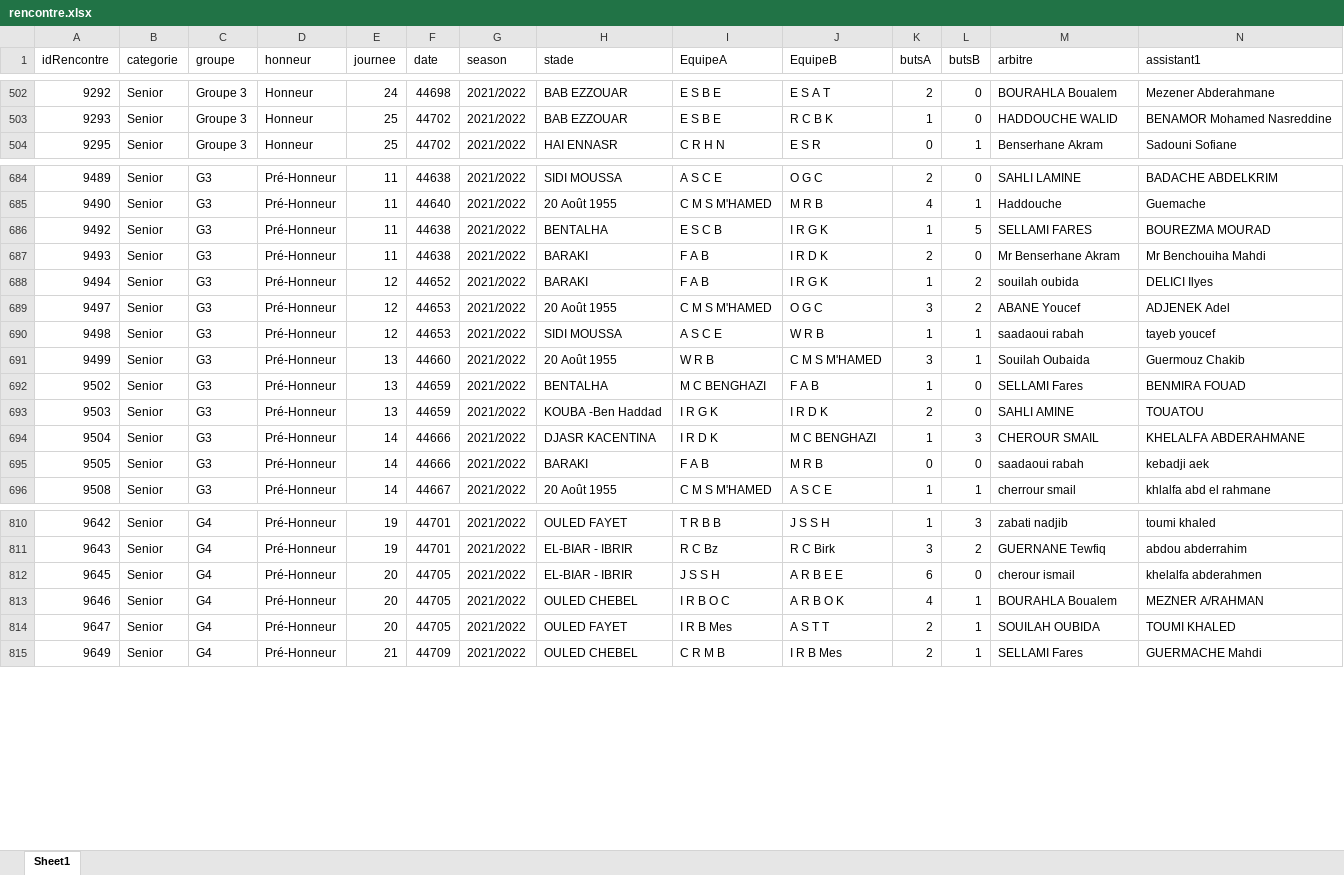
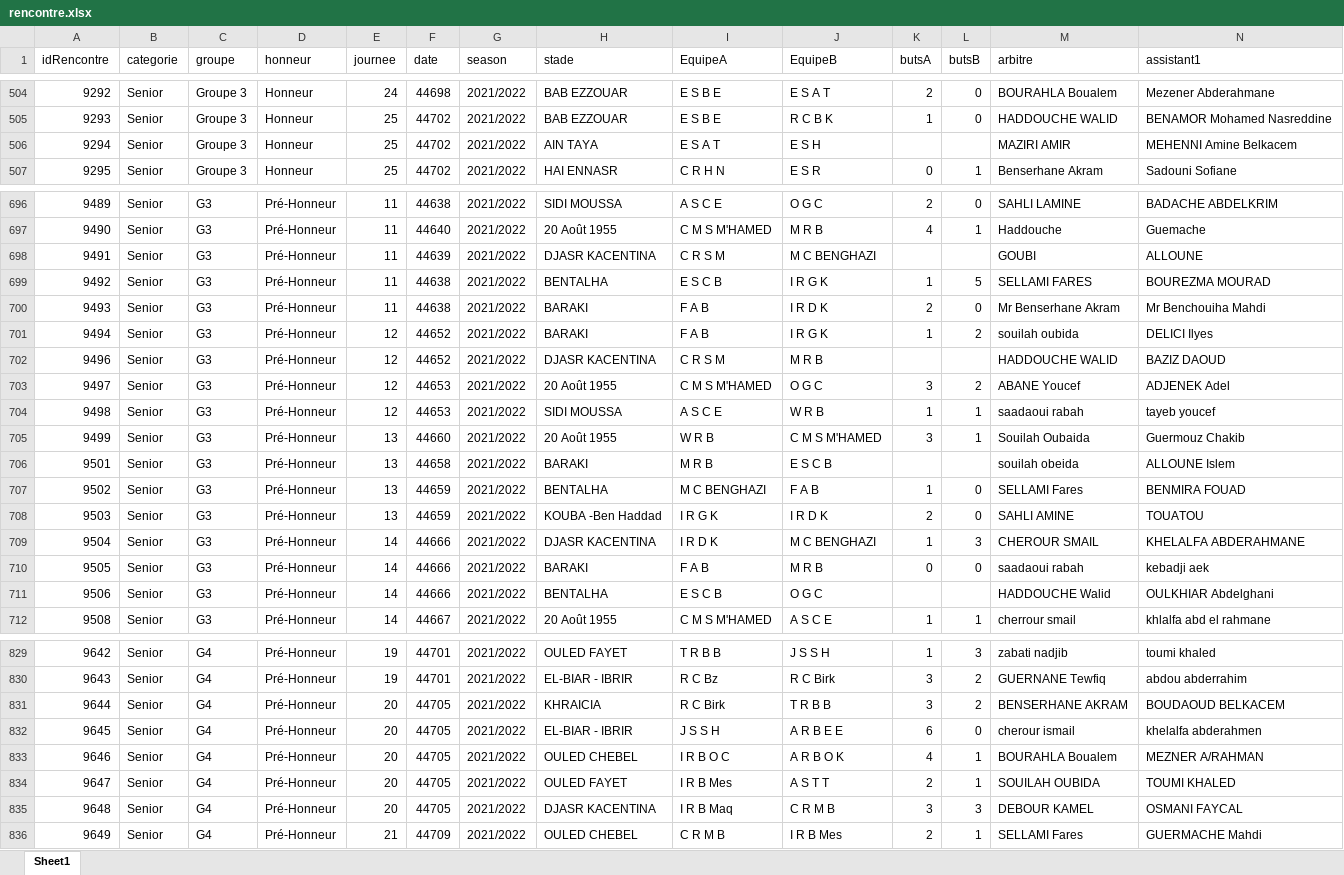
Before and after one commit to oussama-sil/Web_scraper, an Excel workbook: Finished/rencontre.xlsx, sheet Sheet1, drawn as a sheet; only a part is shown, gaps mark what is left out; values as stored, in another font and other column widths than the file's, no cell formats; rows hold the shown columns only; the diff covers the shown part only; the diff names each change by its address in the sheet, - before the commit and + after, or states it on an @@ line.

```diff
--- a/Finished/rencontre.xlsx (sheet Sheet1)
+++ b/Finished/rencontre.xlsx (sheet Sheet1)
+row 506: 9294 | Senior | Groupe 3 | Honneur | 25 | 44702 | 2021/2022 | AIN TAYA | E S A T | E S H |  |  | MAZIRI AMIR | MEHENNI Amine Belkacem
+row 698: 9491 | Senior | G3 | Pré-Honneur | 11 | 44639 | 2021/2022 | DJASR KACENTINA | C R S M | M C BENGHAZI |  |  | GOUBI | ALLOUNE
+row 702: 9496 | Senior | G3 | Pré-Honneur | 12 | 44652 | 2021/2022 | DJASR KACENTINA | C R S M | M R B |  |  | HADDOUCHE WALID | BAZIZ DAOUD
+row 706: 9501 | Senior | G3 | Pré-Honneur | 13 | 44658 | 2021/2022 | BARAKI | M R B | E S C B |  |  | souilah obeida | ALLOUNE Islem
+row 711: 9506 | Senior | G3 | Pré-Honneur | 14 | 44666 | 2021/2022 | BENTALHA | E S C B | O G C |  |  | HADDOUCHE Walid | OULKHIAR Abdelghani
+row 831: 9644 | Senior | G4 | Pré-Honneur | 20 | 44705 | 2021/2022 | KHRAICIA | R C Birk | T R B B | 3 | 2 | BENSERHANE AKRAM | BOUDAOUD BELKACEM
+row 835: 9648 | Senior | G4 | Pré-Honneur | 20 | 44705 | 2021/2022 | DJASR KACENTINA | I R B Maq | C R M B | 3 | 3 | DEBOUR KAMEL | OSMANI FAYCAL
```
Also changed, not shown: 22 added rows elsewhere in this sheet, cell formats, 4 other files.
